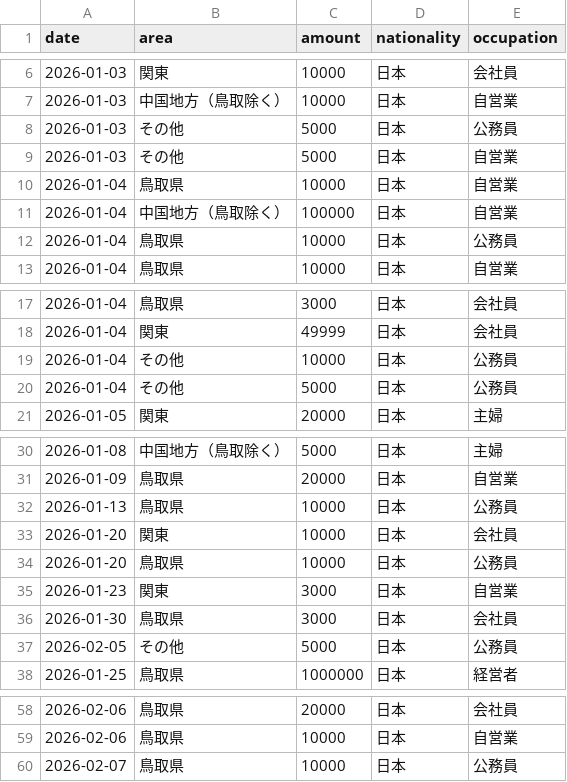
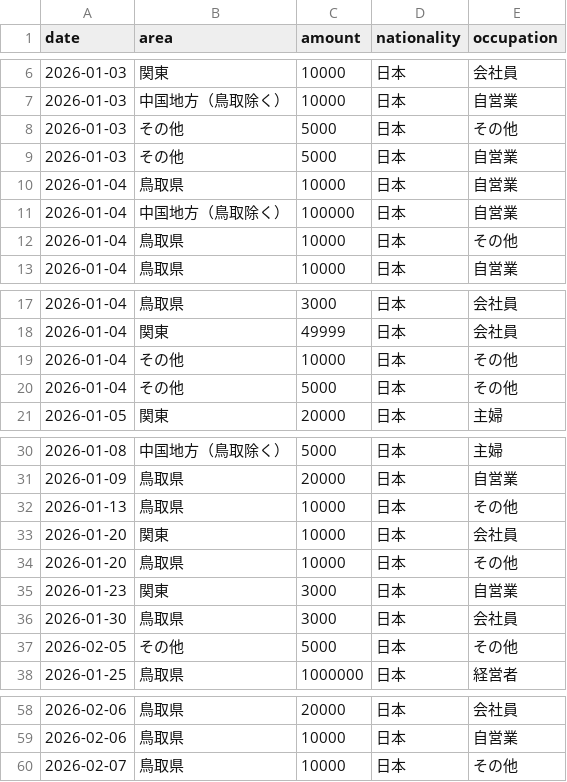
Before and after one commit to LaCall-Gagans-Studio/daichi-yanagi, a CSV file: my-app/public/donations.csv, drawn as a sheet; only a part is shown, gaps mark what is left out.

```diff
--- a/my-app/public/donations.csv
+++ b/my-app/public/donations.csv
@@ -7,3 +7,3 @@ date,area,amount,nationality,occupation
 2026-01-03,中国地方（鳥取除く）,10000,日本,自営業
-2026-01-03,その他,5000,日本,公務員
+2026-01-03,その他,5000,日本,その他
 2026-01-03,その他,5000,日本,自営業
@@ -11,3 +11,3 @@ date,area,amount,nationality,occupation
 2026-01-04,中国地方（鳥取除く）,100000,日本,自営業
-2026-01-04,鳥取県,10000,日本,公務員
+2026-01-04,鳥取県,10000,日本,その他
 2026-01-04,鳥取県,10000,日本,自営業
@@ -18,4 +18,4 @@ date,area,amount,nationality,occupation
 2026-01-04,関東,49999,日本,会社員
-2026-01-04,その他,10000,日本,公務員
-2026-01-04,その他,5000,日本,公務員
+2026-01-04,その他,10000,日本,その他
+2026-01-04,その他,5000,日本,その他
 2026-01-05,関東,20000,日本,主婦
@@ -31,8 +31,8 @@ date,area,amount,nationality,occupation
 2026-01-09,鳥取県,20000,日本,自営業
-2026-01-13,鳥取県,10000,日本,公務員
+2026-01-13,鳥取県,10000,日本,その他
 2026-01-20,関東,10000,日本,会社員
-2026-01-20,鳥取県,10000,日本,公務員
+2026-01-20,鳥取県,10000,日本,その他
 2026-01-23,関東,3000,日本,自営業
 2026-01-30,鳥取県,3000,日本,会社員
-2026-02-05,その他,5000,日本,公務員
+2026-02-05,その他,5000,日本,その他
 2026-01-25,鳥取県,1000000,日本,経営者
@@ -59,2 +59,2 @@ date,area,amount,nationality,occupation
 2026-02-06,鳥取県,10000,日本,自営業
-2026-02-07,鳥取県,10000,日本,公務員
+2026-02-07,鳥取県,10000,日本,その他
```
Also changed, not shown: 4 other files.
